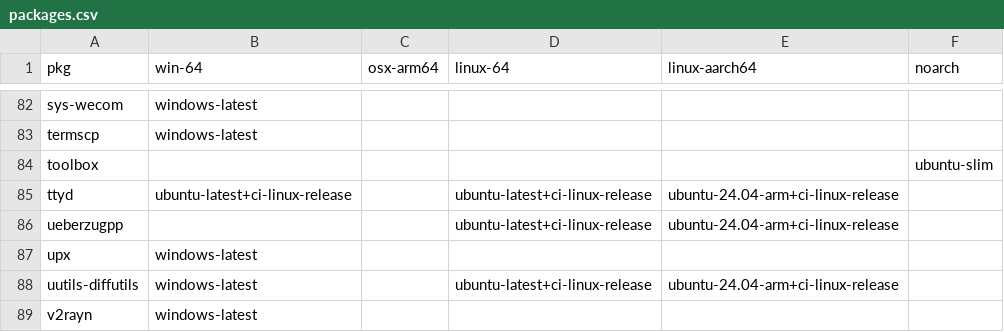
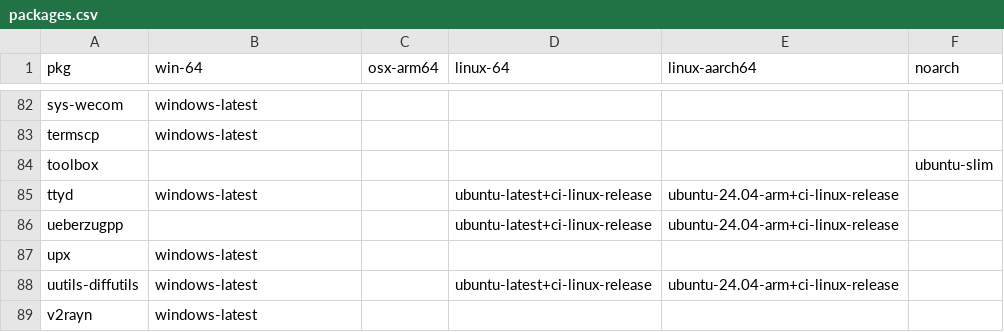
Before and after one commit to Glatzel/demon-forge, a CSV file: packages.csv, drawn as a sheet; only a part is shown, gaps mark what is left out.

Commit message:
Update packages.csv

```diff
--- a/packages.csv
+++ b/packages.csv
@@ -84,3 +84,3 @@ termscp,windows-latest,,,,
 toolbox,,,,,ubuntu-slim
-ttyd,ubuntu-latest+ci-linux-release,,ubuntu-latest+ci-linux-release,ubuntu-24.04-arm+ci-linux-release,
+ttyd,windows-latest,,ubuntu-latest+ci-linux-release,ubuntu-24.04-arm+ci-linux-release,
 ueberzugpp,,,ubuntu-latest+ci-linux-release,ubuntu-24.04-arm+ci-linux-release,
```
